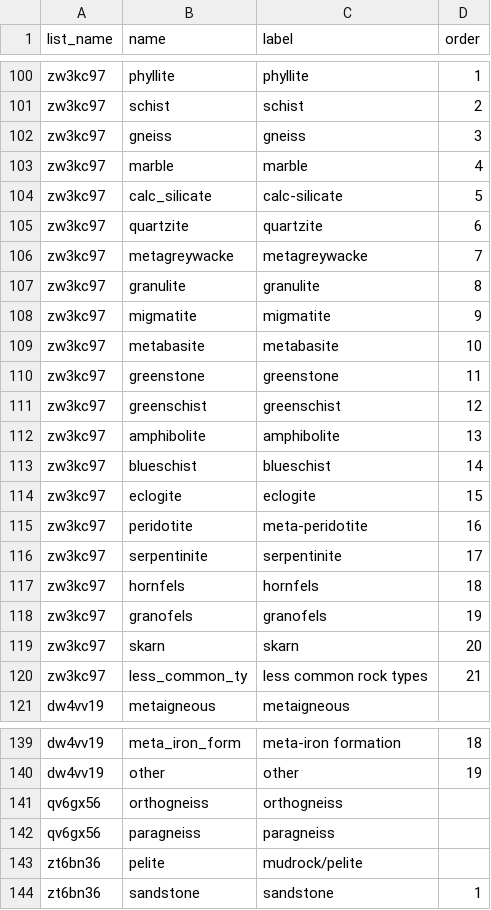
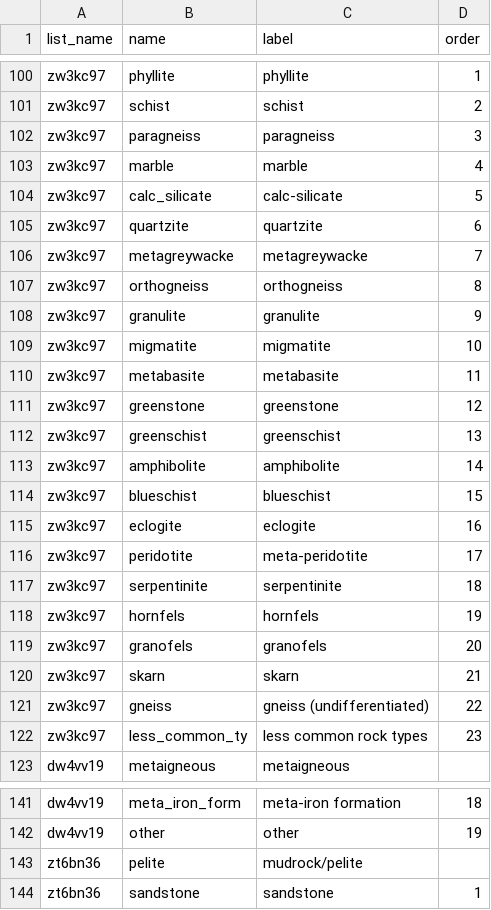
Before and after one commit to StraboSpot/strabo-mobile, a CSV file: www/app/data-models/pet/rock-choices.csv, drawn as a sheet; only a part is shown, gaps mark what is left out.

```diff
--- a/www/app/data-models/pet/rock-choices.csv
+++ b/www/app/data-models/pet/rock-choices.csv
@@ -101,3 +101,3 @@ zw3kc97,phyllite,phyllite,1
 zw3kc97,schist,schist,2
-zw3kc97,gneiss,gneiss,3
+zw3kc97,paragneiss,paragneiss,3
 zw3kc97,marble,marble,4
@@ -106,16 +106,18 @@ zw3kc97,quartzite,quartzite,6
 zw3kc97,metagreywacke,metagreywacke,7
-zw3kc97,granulite,granulite,8
-zw3kc97,migmatite,migmatite,9
-zw3kc97,metabasite,metabasite,10
-zw3kc97,greenstone,greenstone,11
-zw3kc97,greenschist,greenschist,12
-zw3kc97,amphibolite,amphibolite,13
-zw3kc97,blueschist,blueschist,14
-zw3kc97,eclogite,eclogite,15
-zw3kc97,peridotite,meta-peridotite,16
-zw3kc97,serpentinite,serpentinite,17
-zw3kc97,hornfels,hornfels,18
-zw3kc97,granofels,granofels,19
-zw3kc97,skarn,skarn,20
-zw3kc97,less_common_ty,less common rock types,21
+zw3kc97,orthogneiss,orthogneiss,8
+zw3kc97,granulite,granulite,9
+zw3kc97,migmatite,migmatite,10
+zw3kc97,metabasite,metabasite,11
+zw3kc97,greenstone,greenstone,12
+zw3kc97,greenschist,greenschist,13
+zw3kc97,amphibolite,amphibolite,14
+zw3kc97,blueschist,blueschist,15
+zw3kc97,eclogite,eclogite,16
+zw3kc97,peridotite,meta-peridotite,17
+zw3kc97,serpentinite,serpentinite,18
+zw3kc97,hornfels,hornfels,19
+zw3kc97,granofels,granofels,20
+zw3kc97,skarn,skarn,21
+zw3kc97,gneiss,gneiss (undifferentiated),22
+zw3kc97,less_common_ty,less common rock types,23
 dw4vv19,metaigneous,metaigneous,
@@ -140,4 +142,2 @@ dw4vv19,meta_iron_form,meta-iron formation,18
 dw4vv19,other,other,19
-qv6gx56,orthogneiss,orthogneiss,
-qv6gx56,paragneiss,paragneiss,
 zt6bn36,pelite,mudrock/pelite,
```
Also changed, not shown: www/app/data-models/pet/rock-survey.csv.
